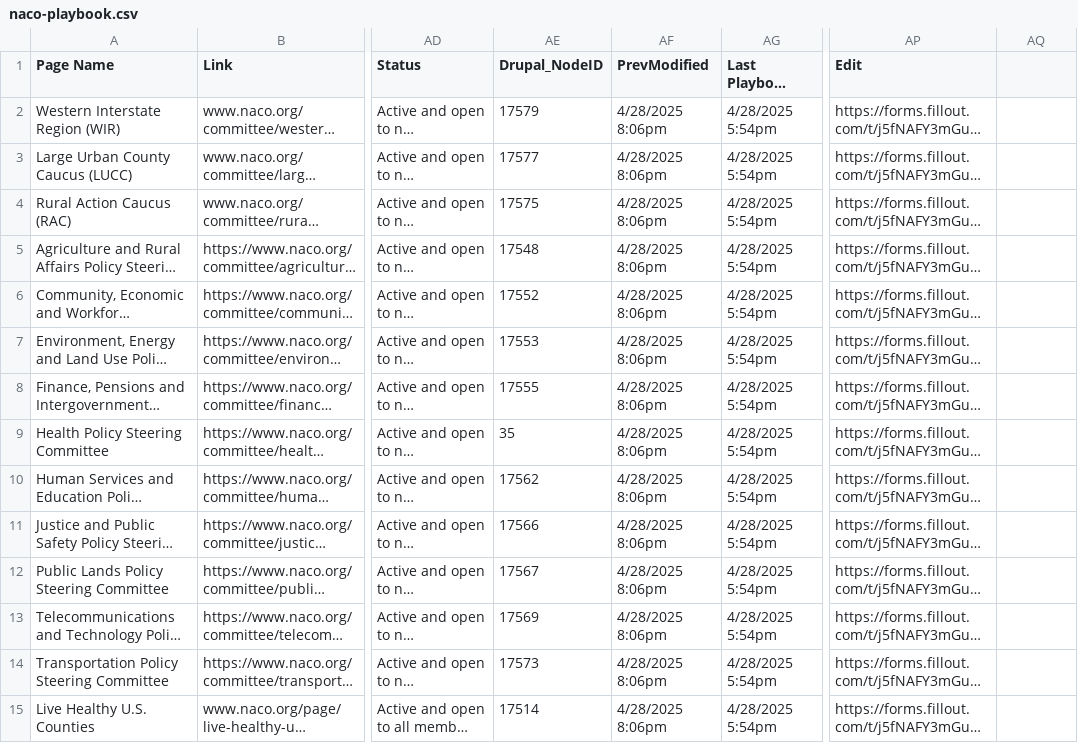
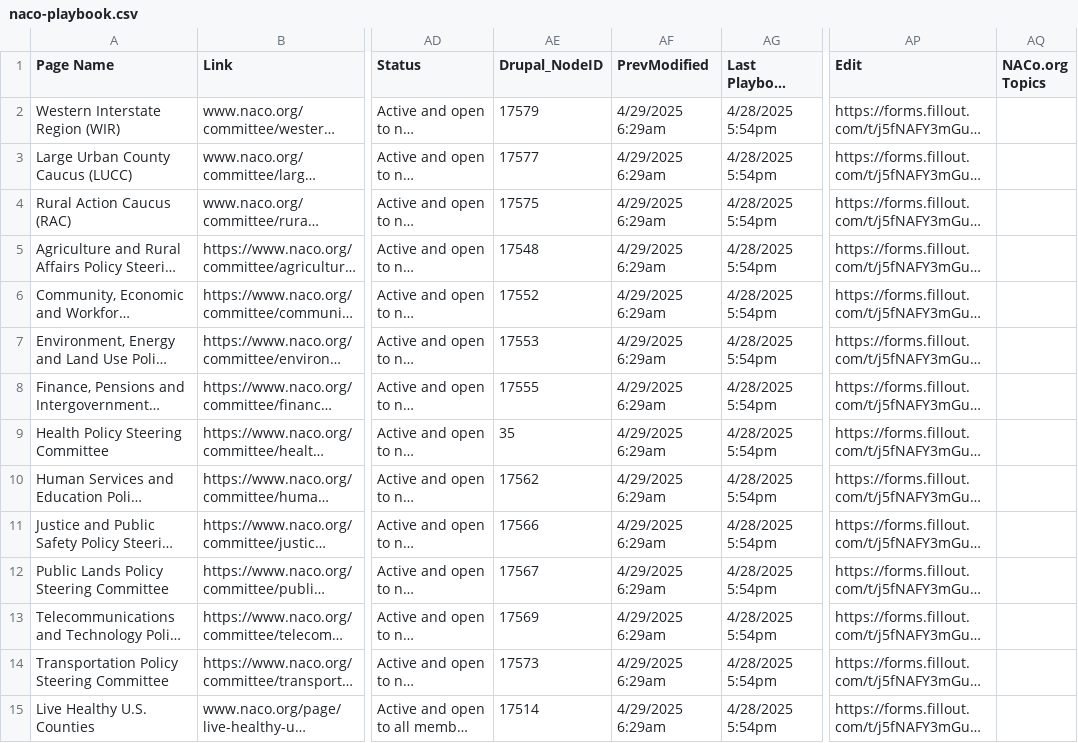
Before and after one commit to NACoDigTeam/naco-tables, a CSV file: naco-playbook.csv, drawn as a sheet; only a part is shown, gaps mark what is left out; long unchanged cells end in …; the diff covers the shown part only; the diff names each change by its address in the sheet, - before the commit and + after, or states it on an @@ line.

Commit message:
Update CSV from Airtable automation

```diff
--- a/naco-playbook.csv
+++ b/naco-playbook.csv
-AQ1: (empty)
+AQ1: NACo.org Topics
-AF2:AF15 (PrevModified): 4/28/2025 8:06pm
+AF2:AF15 (PrevModified): 4/29/2025 6:29am
```
Also changed, not shown: 49 edited cells elsewhere in this file.
